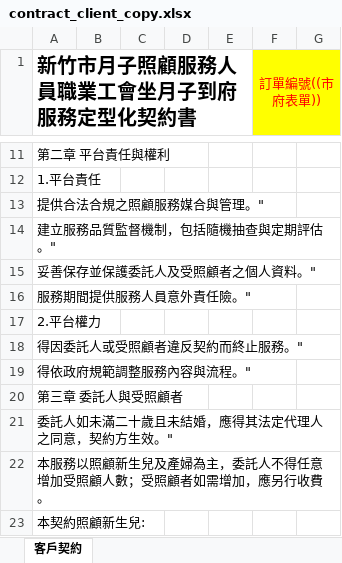
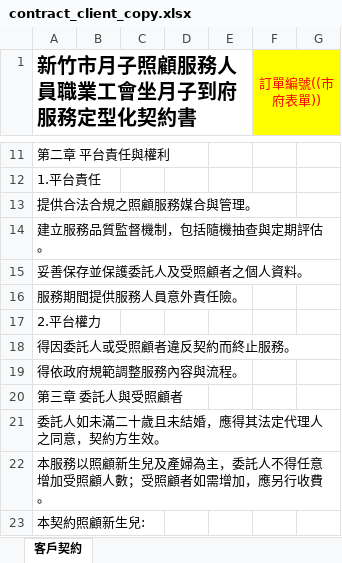
Before and after one commit to chrishzc/Labor_union, an Excel workbook: db/templates/contracts/contract_client_copy.xlsx, sheet 客戶契約, drawn as a sheet; only a part is shown, gaps mark what is left out; values as stored, in another font and other column widths than the file's, no borders; the diff names each change by its address in the sheet, - before the commit and + after, or states it on an @@ line.

Commit message:
fix(contracts): restore browser print formatting
Apply template styles through CSSOM while preserving the inherited admin security policy. Remove seven trailing quotes from the client workbook and cover print styles and wording in focused tests.

Validation: 54 frontend tests, 3 renderer tests, scoped TypeScript checks, and Windows Edge PDF pagination with regular and long fields.

```diff
--- a/db/templates/contracts/contract_client_copy.xlsx (sheet 客戶契約)
+++ b/db/templates/contracts/contract_client_copy.xlsx (sheet 客戶契約)
-A13 (新竹市月子照顧服務人員職業工會坐月子到府服務定型化契約書): 提供合法合規之照顧服務媒合與管理。"
+A13 (新竹市月子照顧服務人員職業工會坐月子到府服務定型化契約書): 提供合法合規之照顧服務媒合與管理。
-A14 (新竹市月子照顧服務人員職業工會坐月子到府服務定型化契約書): 建立服務品質監督機制，包括隨機抽查與定期評估。"
+A14 (新竹市月子照顧服務人員職業工會坐月子到府服務定型化契約書): 建立服務品質監督機制，包括隨機抽查與定期評估。
-A15 (新竹市月子照顧服務人員職業工會坐月子到府服務定型化契約書): 妥善保存並保護委託人及受照顧者之個人資料。"
+A15 (新竹市月子照顧服務人員職業工會坐月子到府服務定型化契約書): 妥善保存並保護委託人及受照顧者之個人資料。
-A16 (新竹市月子照顧服務人員職業工會坐月子到府服務定型化契約書): 服務期間提供服務人員意外責任險。"
+A16 (新竹市月子照顧服務人員職業工會坐月子到府服務定型化契約書): 服務期間提供服務人員意外責任險。
-A18 (新竹市月子照顧服務人員職業工會坐月子到府服務定型化契約書): 得因委託人或受照顧者違反契約而終止服務。"
+A18 (新竹市月子照顧服務人員職業工會坐月子到府服務定型化契約書): 得因委託人或受照顧者違反契約而終止服務。
-A19 (新竹市月子照顧服務人員職業工會坐月子到府服務定型化契約書): 得依政府規範調整服務內容與流程。"
+A19 (新竹市月子照顧服務人員職業工會坐月子到府服務定型化契約書): 得依政府規範調整服務內容與流程。
-A21 (新竹市月子照顧服務人員職業工會坐月子到府服務定型化契約書): 委託人如未滿二十歲且未結婚，應得其法定代理人之同意，契約方生效。"
+A21 (新竹市月子照顧服務人員職業工會坐月子到府服務定型化契約書): 委託人如未滿二十歲且未結婚，應得其法定代理人之同意，契約方生效。
```
Also changed, not shown: 3 other files.
